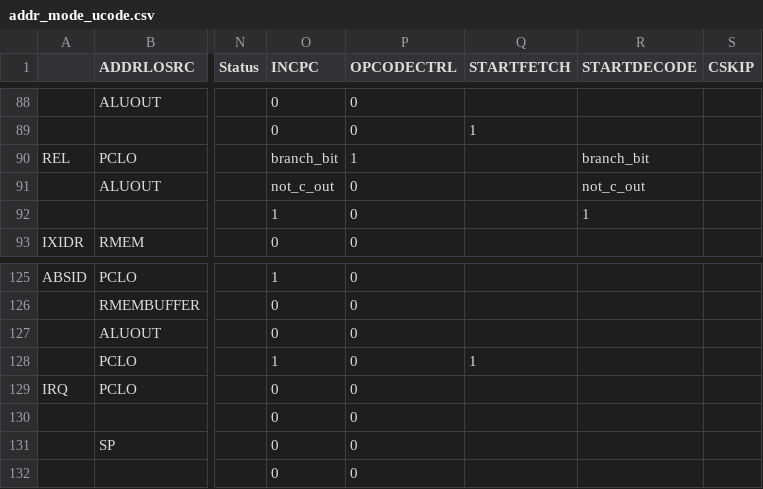
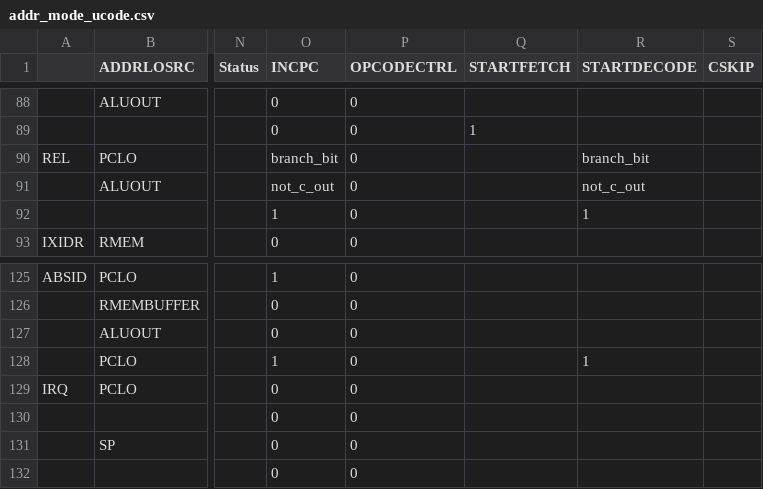
Before and after one commit to oadrian/nes-emulator, a CSV file: cpu/control-csv/addr_mode_ucode.csv, drawn as a sheet; only a part is shown, gaps mark what is left out; the diff names each change by its address in the sheet, - before the commit and + after, or states it on an @@ line.

Commit message:
simulator works up to unofficial opcodes, wrote cpu-types.vh

```diff
--- a/cpu/control-csv/addr_mode_ucode.csv
+++ b/cpu/control-csv/addr_mode_ucode.csv
-P90 (OPCODECTRL): 1
+P90 (OPCODECTRL): 0
-Q128 (STARTFETCH): 1
+Q128 (STARTFETCH): (empty)
-R128 (STARTDECODE): (empty)
+R128 (STARTDECODE): 1
```
Also changed, not shown: 4 other files.
